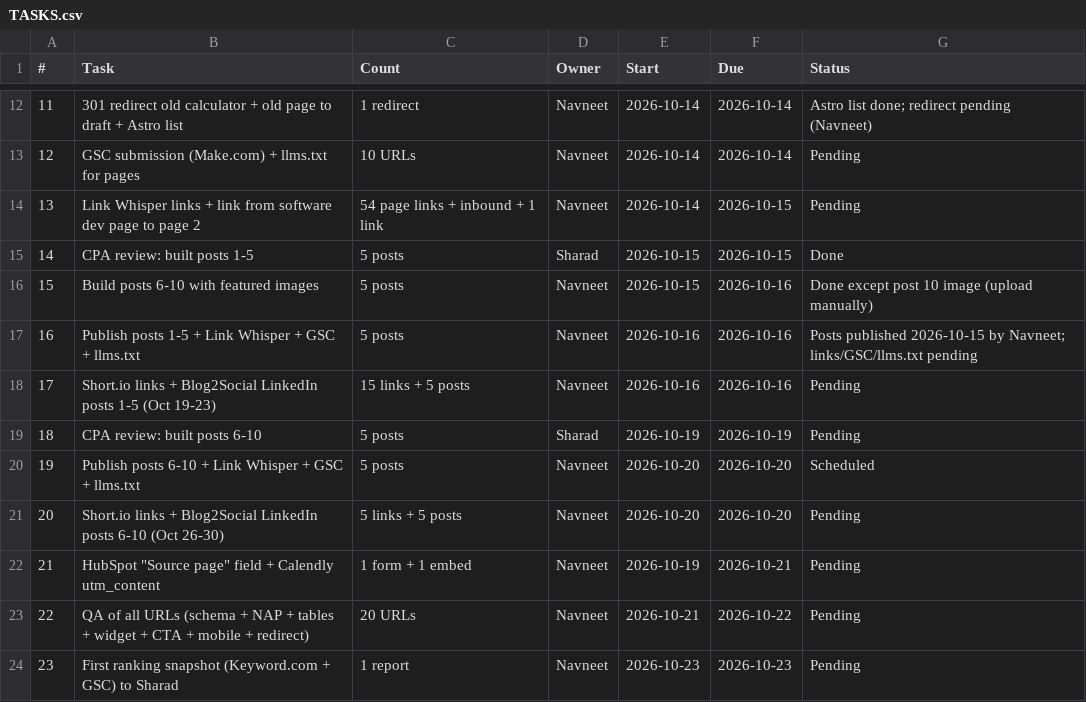
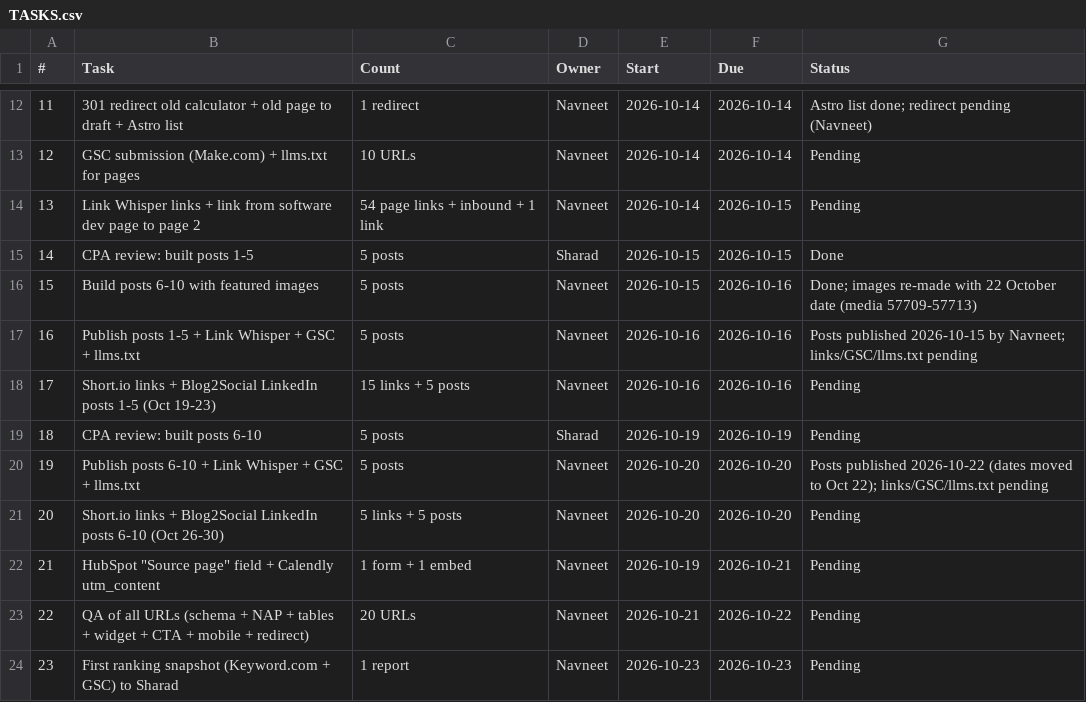
Before and after one commit to navneet-a11y/gondaliyacpa, a CSV file: psb-contractor-project/TASKS.csv, drawn as a sheet; only a part is shown, gaps mark what is left out.

```diff
--- a/psb-contractor-project/TASKS.csv
+++ b/psb-contractor-project/TASKS.csv
@@ -15,3 +15,3 @@
 14,CPA review: built posts 1-5,5 posts,Sharad,2026-10-15,2026-10-15,Done
-15,Build posts 6-10 with featured images,5 posts,Navneet,2026-10-15,2026-10-16,Done except post 10 image (upload manually)
+15,Build posts 6-10 with featured images,5 posts,Navneet,2026-10-15,2026-10-16,Done; images re-made with 22 October date (media 57709-57713)
 16,Publish posts 1-5 + Link Whisper + GSC + llms.txt,5 posts,Navneet,2026-10-16,2026-10-16,Posts published 2026-10-15 by Navneet; links/GSC/llms.txt pending
@@ -19,3 +19,3 @@
 18,CPA review: built posts 6-10,5 posts,Sharad,2026-10-19,2026-10-19,Pending
-19,Publish posts 6-10 + Link Whisper + GSC + llms.txt,5 posts,Navneet,2026-10-20,2026-10-20,Scheduled
+19,Publish posts 6-10 + Link Whisper + GSC + llms.txt,5 posts,Navneet,2026-10-20,2026-10-20,Posts published 2026-10-22 (dates moved to Oct 22); links/GSC/llms.txt pending
 20,Short.io links + Blog2Social LinkedIn posts 6-10 (Oct 26-30),5 links + 5 posts,Navneet,2026-10-20,2026-10-20,Pending
```
Also changed, not shown: 1 other file.
